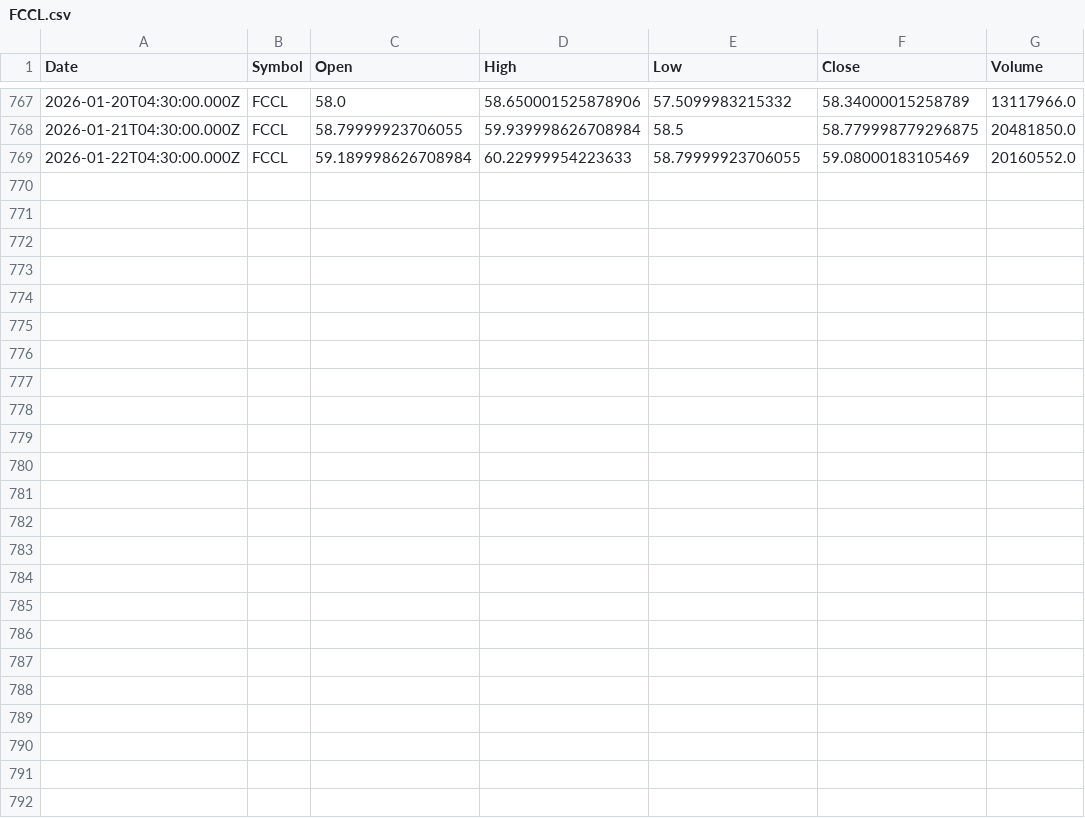
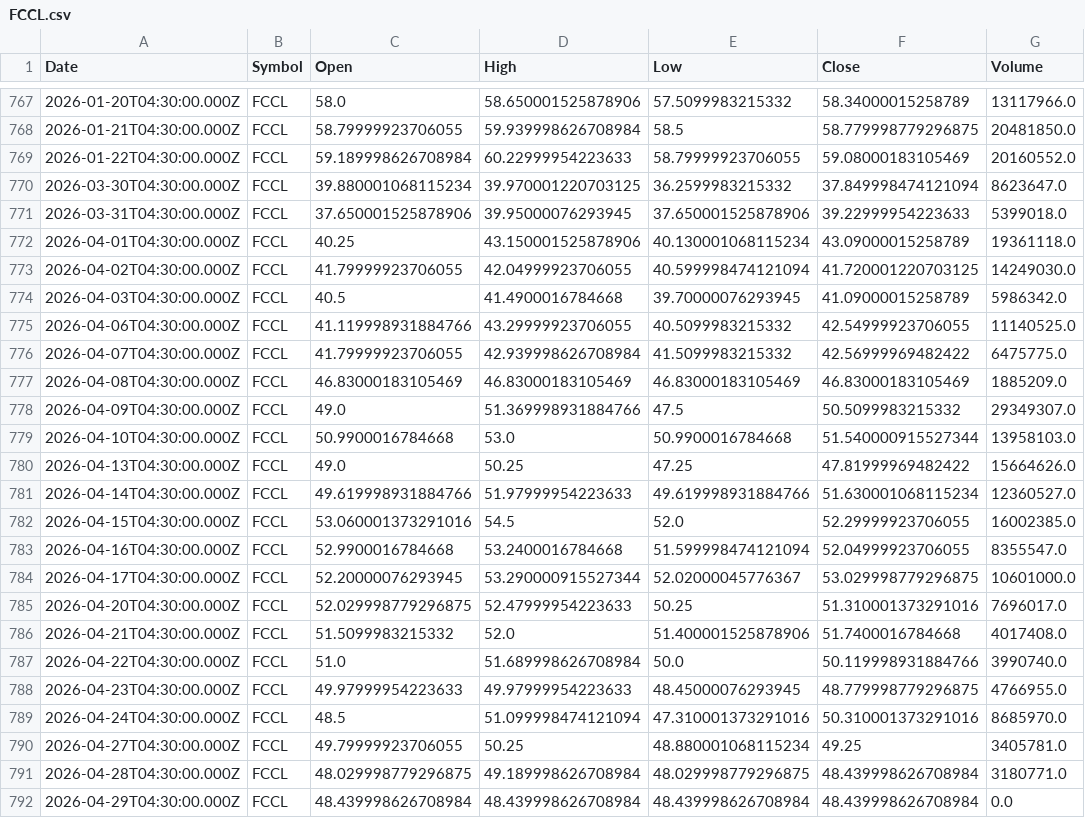
Before and after one commit to Mubeen-jawed/AI-Stock-Prediction-Android, a CSV file: backend/ai-models/price-prediction/data/FCCL.csv, drawn as a sheet; only a part is shown, gaps mark what is left out; the diff names each change by its address in the sheet, - before the commit and + after, or states it on an @@ line.

```diff
--- a/backend/ai-models/price-prediction/data/FCCL.csv
+++ b/backend/ai-models/price-prediction/data/FCCL.csv
+row 770: 2026-03-30T04:30:00.000Z | FCCL | 39.880001068115234 | 39.970001220703125 | 36.2599983215332 | 37.849998474121094 | 8623647.0
+row 771: 2026-03-31T04:30:00.000Z | FCCL | 37.650001525878906 | 39.95000076293945 | 37.650001525878906 | 39.22999954223633 | 5399018.0
+row 772: 2026-04-01T04:30:00.000Z | FCCL | 40.25 | 43.150001525878906 | 40.130001068115234 | 43.09000015258789 | 19361118.0
+row 773: 2026-04-02T04:30:00.000Z | FCCL | 41.79999923706055 | 42.04999923706055 | 40.599998474121094 | 41.720001220703125 | 14249030.0
+row 774: 2026-04-03T04:30:00.000Z | FCCL | 40.5 | 41.4900016784668 | 39.70000076293945 | 41.09000015258789 | 5986342.0
+row 775: 2026-04-06T04:30:00.000Z | FCCL | 41.119998931884766 | 43.29999923706055 | 40.5099983215332 | 42.54999923706055 | 11140525.0
+row 776: 2026-04-07T04:30:00.000Z | FCCL | 41.79999923706055 | 42.939998626708984 | 41.5099983215332 | 42.56999969482422 | 6475775.0
+row 777: 2026-04-08T04:30:00.000Z | FCCL | 46.83000183105469 | 46.83000183105469 | 46.83000183105469 | 46.83000183105469 | 1885209.0
+row 778: 2026-04-09T04:30:00.000Z | FCCL | 49.0 | 51.369998931884766 | 47.5 | 50.5099983215332 | 29349307.0
+row 779: 2026-04-10T04:30:00.000Z | FCCL | 50.9900016784668 | 53.0 | 50.9900016784668 | 51.540000915527344 | 13958103.0
+row 780: 2026-04-13T04:30:00.000Z | FCCL | 49.0 | 50.25 | 47.25 | 47.81999969482422 | 15664626.0
+row 781: 2026-04-14T04:30:00.000Z | FCCL | 49.619998931884766 | 51.97999954223633 | 49.619998931884766 | 51.630001068115234 | 12360527.0
+row 782: 2026-04-15T04:30:00.000Z | FCCL | 53.060001373291016 | 54.5 | 52.0 | 52.29999923706055 | 16002385.0
+row 783: 2026-04-16T04:30:00.000Z | FCCL | 52.9900016784668 | 53.2400016784668 | 51.599998474121094 | 52.04999923706055 | 8355547.0
+row 784: 2026-04-17T04:30:00.000Z | FCCL | 52.20000076293945 | 53.290000915527344 | 52.02000045776367 | 53.029998779296875 | 10601000.0
+row 785: 2026-04-20T04:30:00.000Z | FCCL | 52.029998779296875 | 52.47999954223633 | 50.25 | 51.310001373291016 | 7696017.0
+row 786: 2026-04-21T04:30:00.000Z | FCCL | 51.5099983215332 | 52.0 | 51.400001525878906 | 51.7400016784668 | 4017408.0
+row 787: 2026-04-22T04:30:00.000Z | FCCL | 51.0 | 51.689998626708984 | 50.0 | 50.119998931884766 | 3990740.0
+row 788: 2026-04-23T04:30:00.000Z | FCCL | 49.97999954223633 | 49.97999954223633 | 48.45000076293945 | 48.779998779296875 | 4766955.0
+row 789: 2026-04-24T04:30:00.000Z | FCCL | 48.5 | 51.099998474121094 | 47.310001373291016 | 50.310001373291016 | 8685970.0
+row 790: 2026-04-27T04:30:00.000Z | FCCL | 49.79999923706055 | 50.25 | 48.880001068115234 | 49.25 | 3405781.0
+row 791: 2026-04-28T04:30:00.000Z | FCCL | 48.029998779296875 | 49.189998626708984 | 48.029998779296875 | 48.439998626708984 | 3180771.0
+row 792: 2026-04-29T04:30:00.000Z | FCCL | 48.439998626708984 | 48.439998626708984 | 48.439998626708984 | 48.439998626708984 | 0.0
```
Also changed, not shown: backend/ai-models/price-prediction/data/CNERGY.csv, backend/ai-models/price-prediction/data/FFL.csv, 44 other files.
